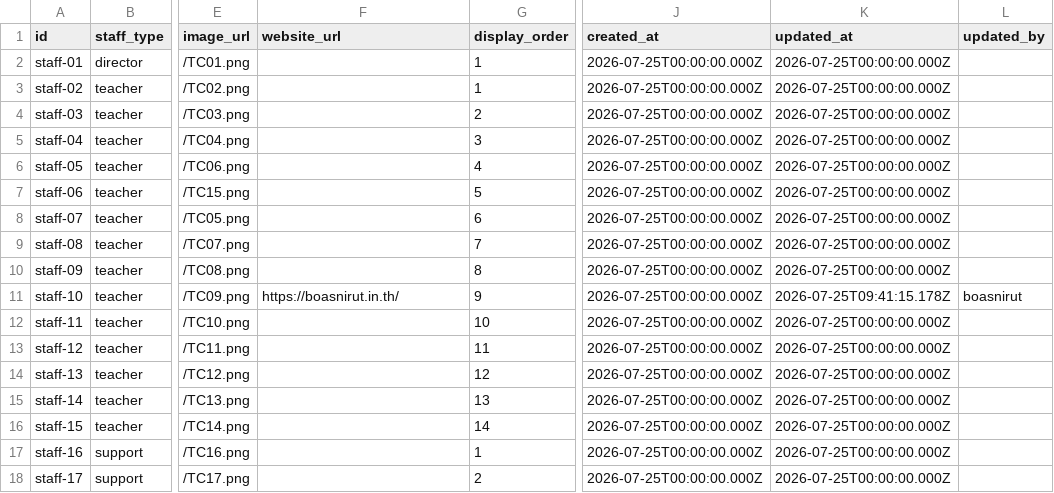
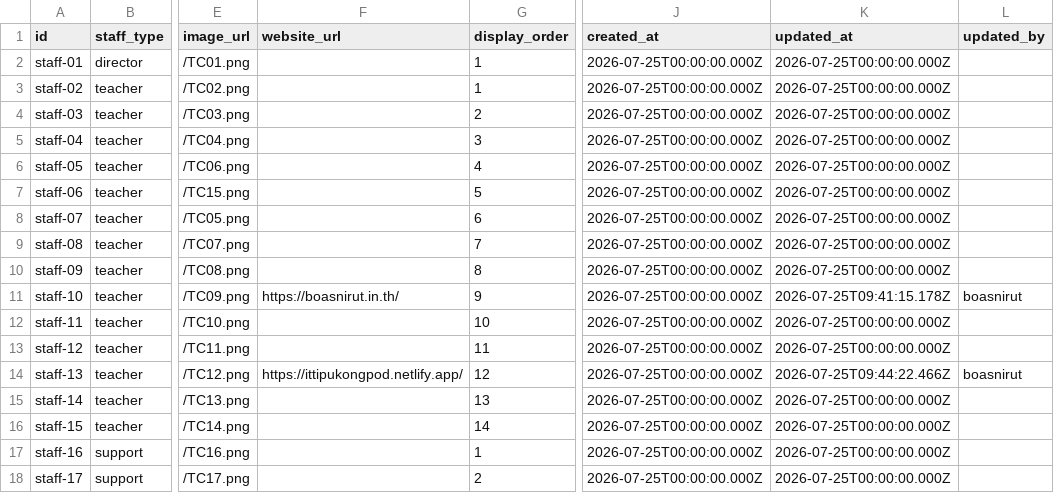
Before and after one commit to boasnirut/np, a CSV file: data/staff.csv, drawn as a sheet; only a part is shown, gaps mark what is left out; the diff names each change by its address in the sheet, - before the commit and + after, or states it on an @@ line.

Commit message:
แก้ไขข้อมูลบุคลากร: นายอิทธิภู กองพอด

```diff
--- a/data/staff.csv
+++ b/data/staff.csv
-F14 (website_url): (empty)
+F14 (website_url): https://ittipukongpod.netlify.app/
-K14 (updated_at): 2026-07-25T00:00:00.000Z
+K14 (updated_at): 2026-07-25T09:44:22.466Z
-L14 (updated_by): (empty)
+L14 (updated_by): boasnirut
```
